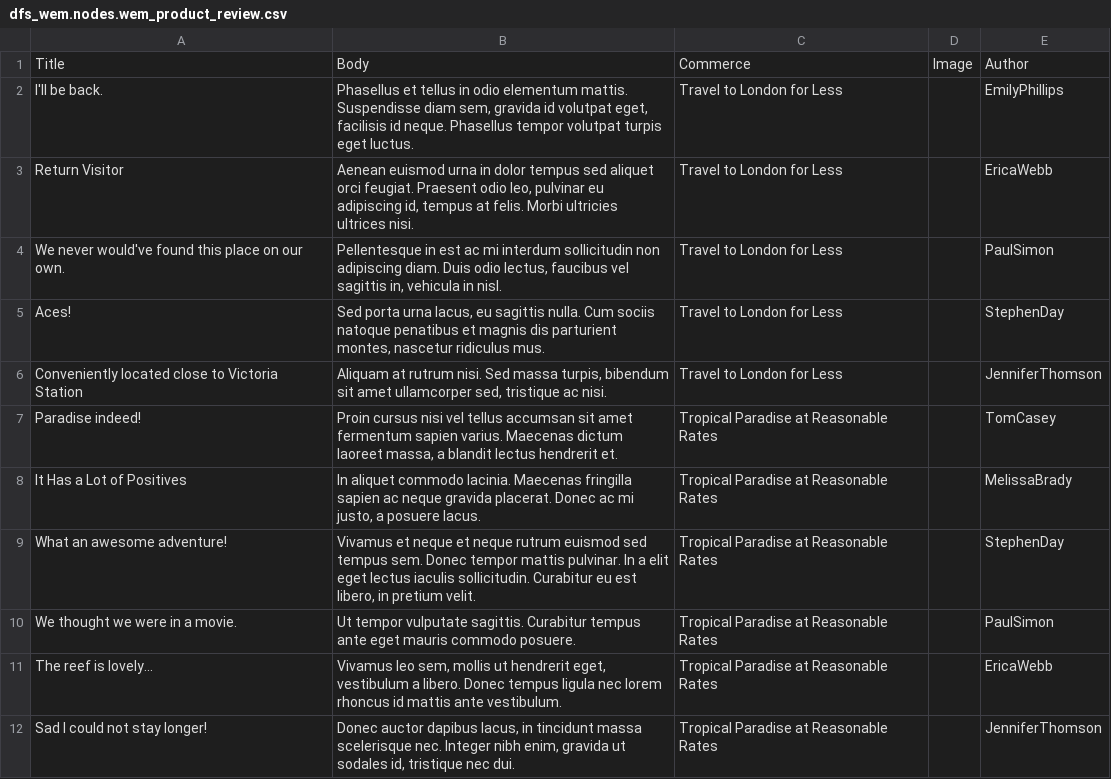
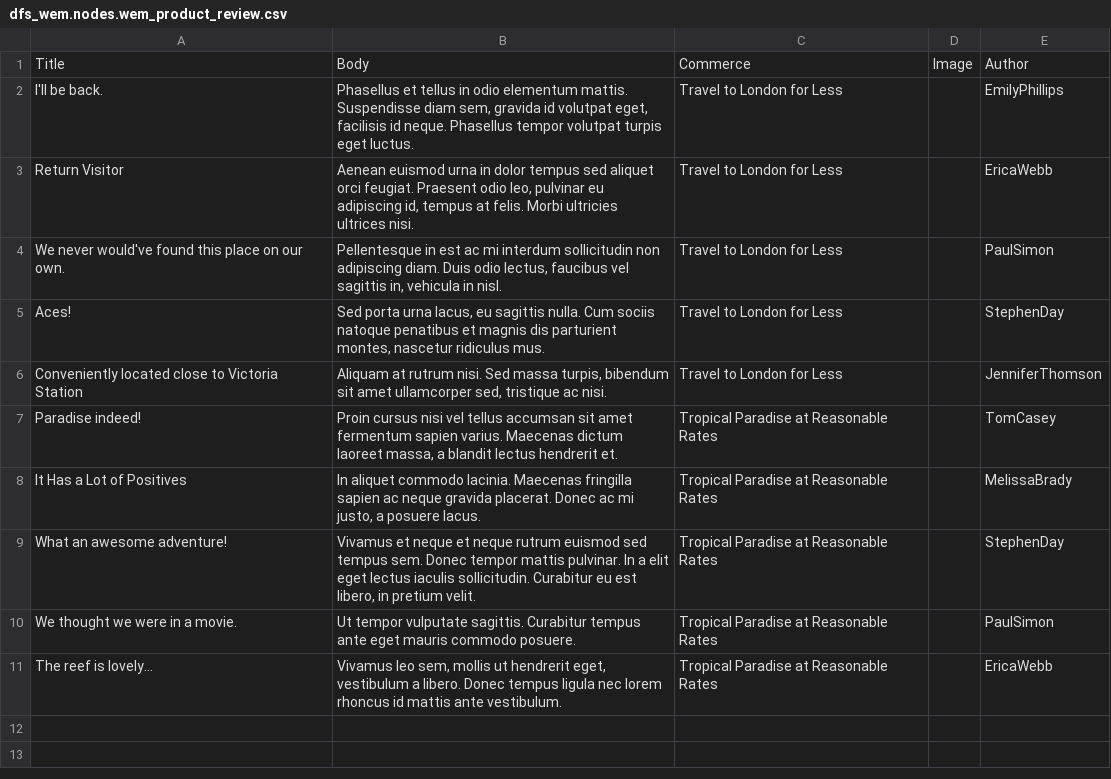
Before and after one commit to zolhorvath/df, a CSV file: modules/dfs/dfs_wem/import/dfs_wem.nodes.wem_product_review.csv, drawn as a sheet.

Commit message:
dfs_wem updates: - no longer using krull sub theme (to be removed) - remove references up unused dfs in shell script - change display options for wem_contest view - remove end user (Jennifer) product review

```diff
--- a/modules/dfs/dfs_wem/import/dfs_wem.nodes.wem_product_review.csv
+++ b/modules/dfs/dfs_wem/import/dfs_wem.nodes.wem_product_review.csv
@@ -11,2 +11 @@ We thought we were in a movie.,Ut tempor vulputate sagittis. Curabitur tempus an
 The reef is lovely...,"Vivamus leo sem, mollis ut hendrerit eget, vestibulum a libero. Donec tempus ligula nec lorem rhoncus id mattis ante vestibulum. ",Tropical Paradise at Reasonable Rates,,EricaWebb
-Sad I could not stay longer!,"Donec auctor dapibus lacus, in tincidunt massa scelerisque nec. Integer nibh enim, gravida ut sodales id, tristique nec dui.",Tropical Paradise at Reasonable Rates,,JenniferThomson
```
Also changed, not shown: 4 other files.
